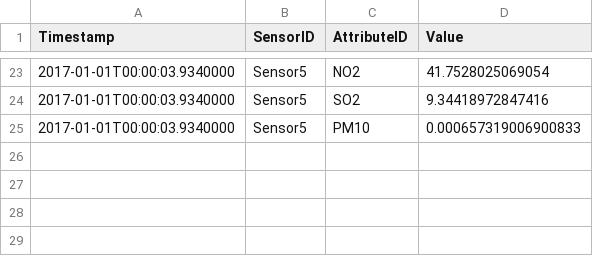
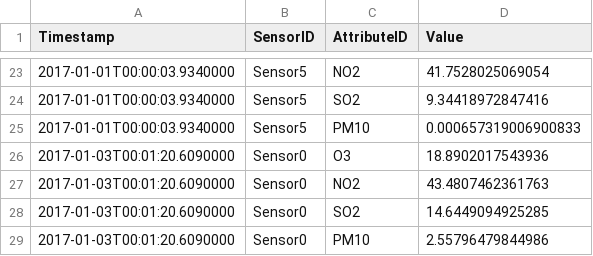
Before and after one commit to LittleMat/GL_UML, a CSV file: data/data_test_2.csv, drawn as a sheet; only a part is shown, gaps mark what is left out.

Commit message:
Fix + test

```diff
--- a/data/data_test_2.csv
+++ b/data/data_test_2.csv
@@ -25 +25,5 @@ Timestamp;SensorID;AttributeID;Value;
 2017-01-01T00:00:03.9340000;Sensor5;PM10;0.000657319006900833;
+2017-01-03T00:01:20.6090000;Sensor0;O3;18.8902017543936;
+2017-01-03T00:01:20.6090000;Sensor0;NO2;43.4807462361763;
+2017-01-03T00:01:20.6090000;Sensor0;SO2;14.6449094925285;
+2017-01-03T00:01:20.6090000;Sensor0;PM10;2.55796479844986;
```
Also changed, not shown: 5 other files.
